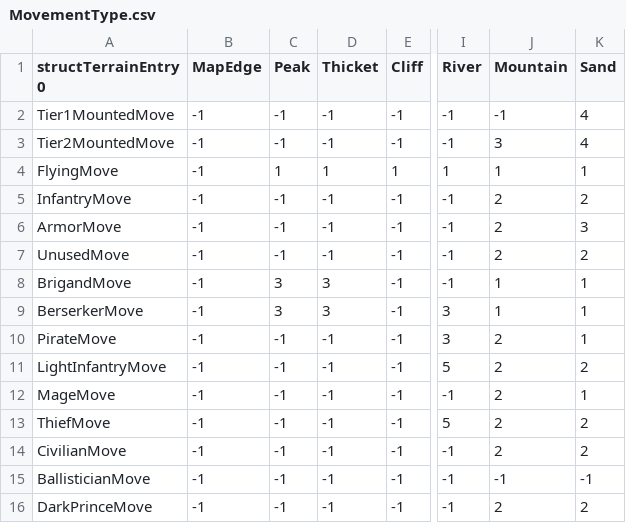
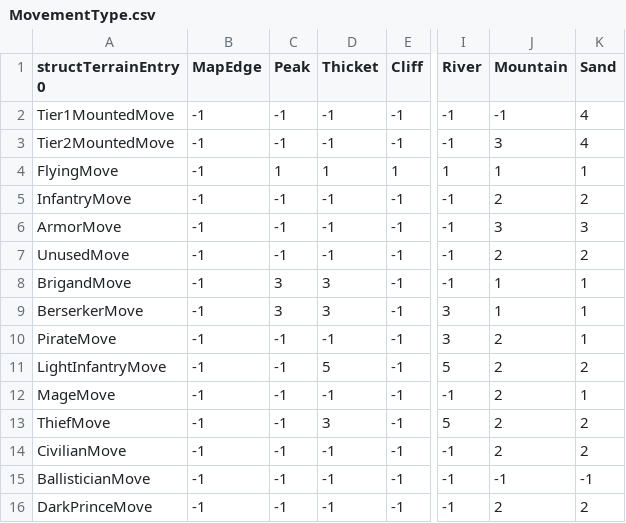
Before and after one commit to CedAodh/Forsetis-Cut, a CSV file: tables/UNITS/MovementType.csv, drawn as a sheet; only a part is shown, gaps mark what is left out; the diff names each change by its address in the sheet, - before the commit and + after, or states it on an @@ line.

```diff
--- a/tables/UNITS/MovementType.csv
+++ b/tables/UNITS/MovementType.csv
-J6 (Mountain): 2
+J6 (Mountain): 3
-D11 (Thicket): -1
+D11 (Thicket): 5
-D13 (Thicket): -1
+D13 (Thicket): 3
```
Also changed, not shown: tables/UNITS/ClassData.csv.
